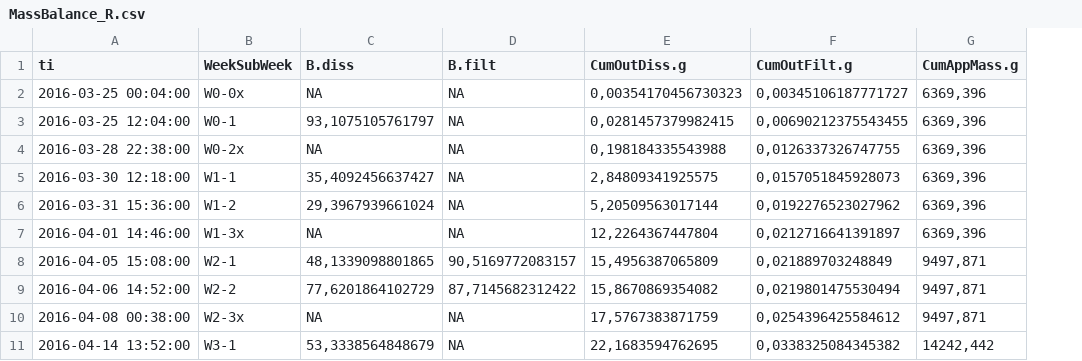
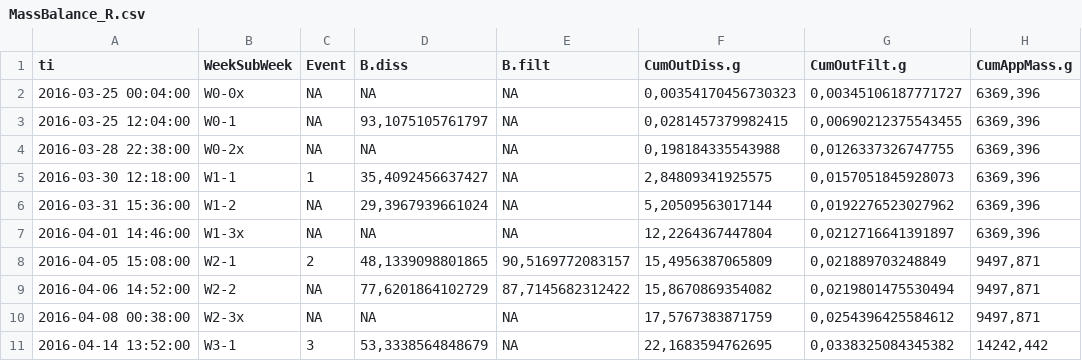
Before and after one commit to DayTimeChunks/HydrologicalMonitoring, a CSV file: Data/MassBalance_R.csv, drawn as a sheet; only a part is shown; the diff names each change by its address in the sheet, - before the commit and + after, or states it on an @@ line.

```diff
--- a/Data/MassBalance_R.csv
+++ b/Data/MassBalance_R.csv
+column C (Event), rows 2-11: NA | NA | NA | 1 | NA | NA | 2 | NA | NA | 3
```
Also changed, not shown: Data/fluxAlteck2016_R.csv, 20 other files.
